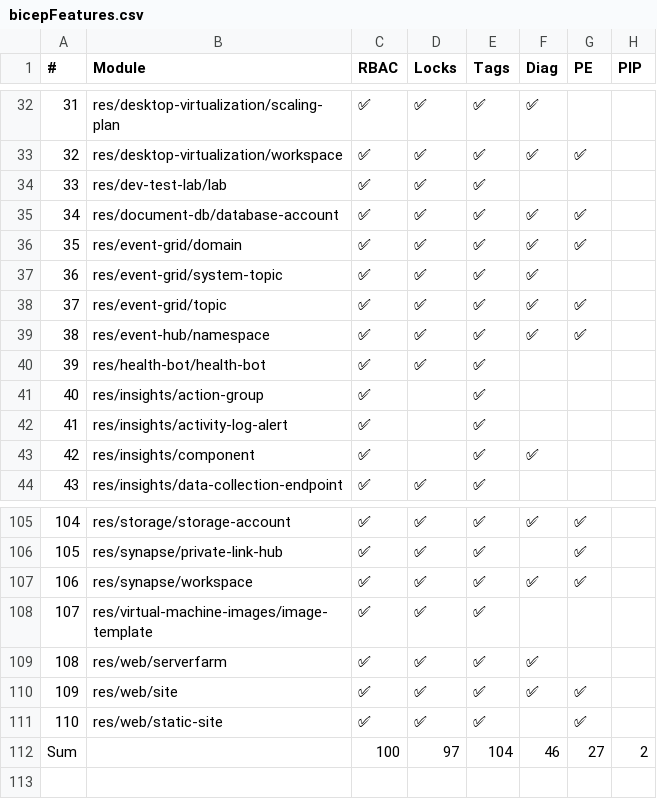
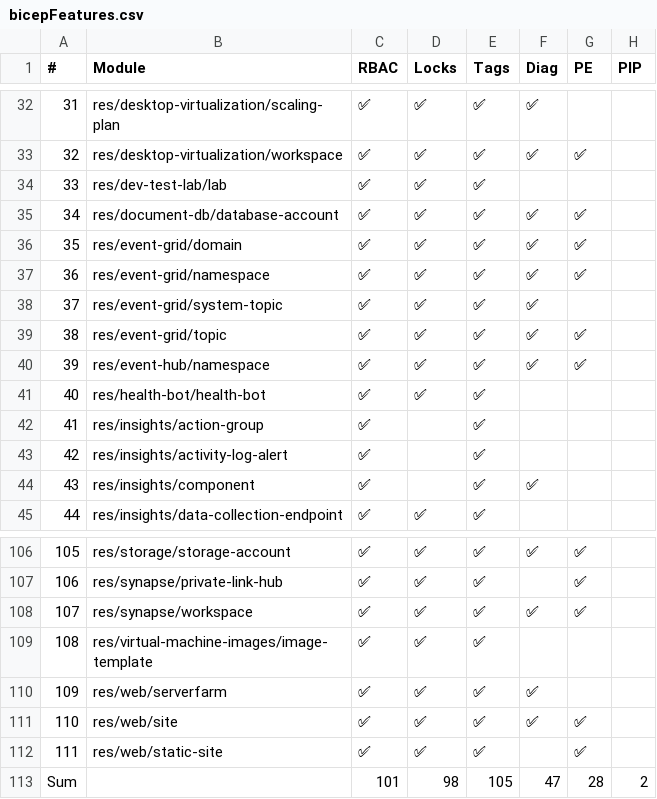
Before and after one commit to Azure/Azure-Verified-Modules, a CSV file: docs/static/includes/module-features/bicepFeatures.csv, drawn as a sheet; only a part is shown, gaps mark what is left out; removed rows and columns are numbered as before the commit, all else as after; the diff names each change by its address in the sheet, - before the commit and + after, or states it on an @@ line.

Commit message:
Update module features table (automated)

```diff
--- a/docs/static/includes/module-features/bicepFeatures.csv
+++ b/docs/static/includes/module-features/bicepFeatures.csv
+row 37: 36 | res/event-grid/namespace | ✅ | ✅ | ✅ | ✅ | ✅
@@ column A (#) renumbered between rows 38 and 112 @@
-row 112: Sum |  | 100 | 97 | 104 | 46 | 27 | 2
+row 113: Sum |  | 101 | 98 | 105 | 47 | 28 | 2
```
Also changed, not shown: 1 other file.
